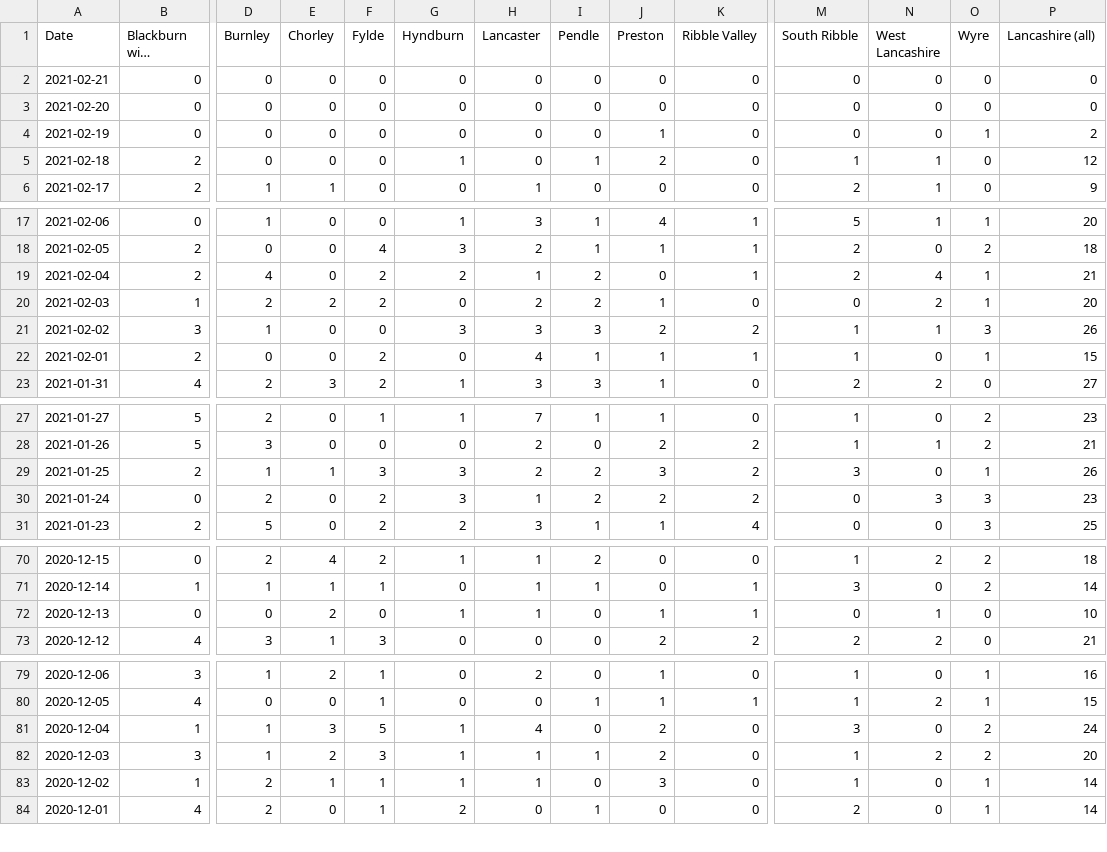
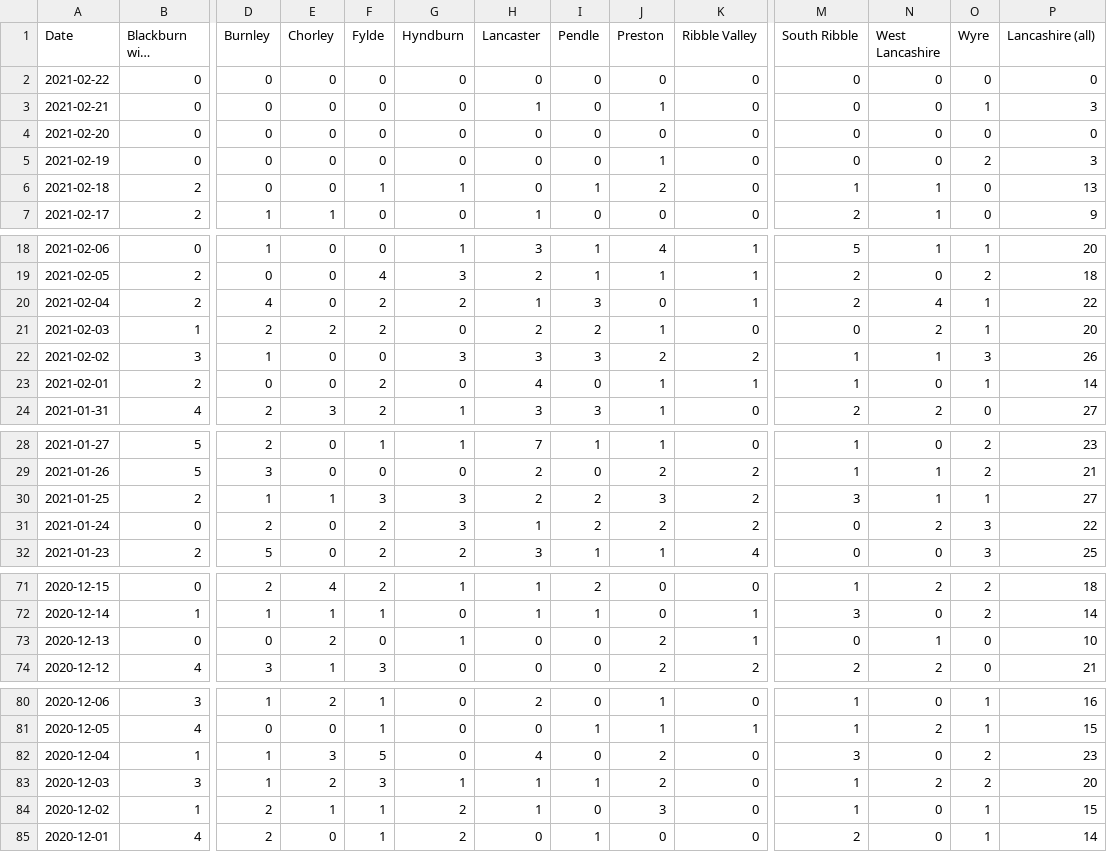
Before and after one commit to paumber/covid-data, a CSV file: Daily_deaths_Lancs.csv, drawn as a sheet; only a part is shown, gaps mark what is left out; long unchanged cells end in …; addresses are those after the commit; rows hold the shown columns only; the diff names each change by its address in the sheet, - before the commit and + after, or states it on an @@ line.

Commit message:
Update Daily_deaths_Lancs.csv

```diff
--- a/Daily_deaths_Lancs.csv
+++ b/Daily_deaths_Lancs.csv
+row 2: 2021-02-22 | 0 | 0 | 0 | 0 | 0 | 0 | 0 | 0 | 0 | 0 | 0 | 0 | 0
-H3 (Lancaster): 0
+H3 (Lancaster): 1
-J3 (Preston): 0
+J3 (Preston): 1
-O3 (Wyre): 0
+O3 (Wyre): 1
-P3 (Lancashire (all)): 0
+P3 (Lancashire (all)): 3
-O5 (Wyre): 1
+O5 (Wyre): 2
-P5 (Lancashire (all)): 2
+P5 (Lancashire (all)): 3
-F6 (Fylde): 0
+F6 (Fylde): 1
-P6 (Lancashire (all)): 12
+P6 (Lancashire (all)): 13
-I20 (Pendle): 2
+I20 (Pendle): 3
-P20 (Lancashire (all)): 21
+P20 (Lancashire (all)): 22
-I23 (Pendle): 1
+I23 (Pendle): 0
-P23 (Lancashire (all)): 15
+P23 (Lancashire (all)): 14
-N30 (West Lancashire): 0
+N30 (West Lancashire): 1
-P30 (Lancashire (all)): 26
+P30 (Lancashire (all)): 27
-N31 (West Lancashire): 3
+N31 (West Lancashire): 2
-P31 (Lancashire (all)): 23
+P31 (Lancashire (all)): 22
-H73 (Lancaster): 1
+H73 (Lancaster): 0
-J73 (Preston): 1
+J73 (Preston): 2
-G82 (Hyndburn): 1
+G82 (Hyndburn): 0
-P82 (Lancashire (all)): 24
+P82 (Lancashire (all)): 23
-G84 (Hyndburn): 1
+G84 (Hyndburn): 2
-P84 (Lancashire (all)): 14
+P84 (Lancashire (all)): 15
```
